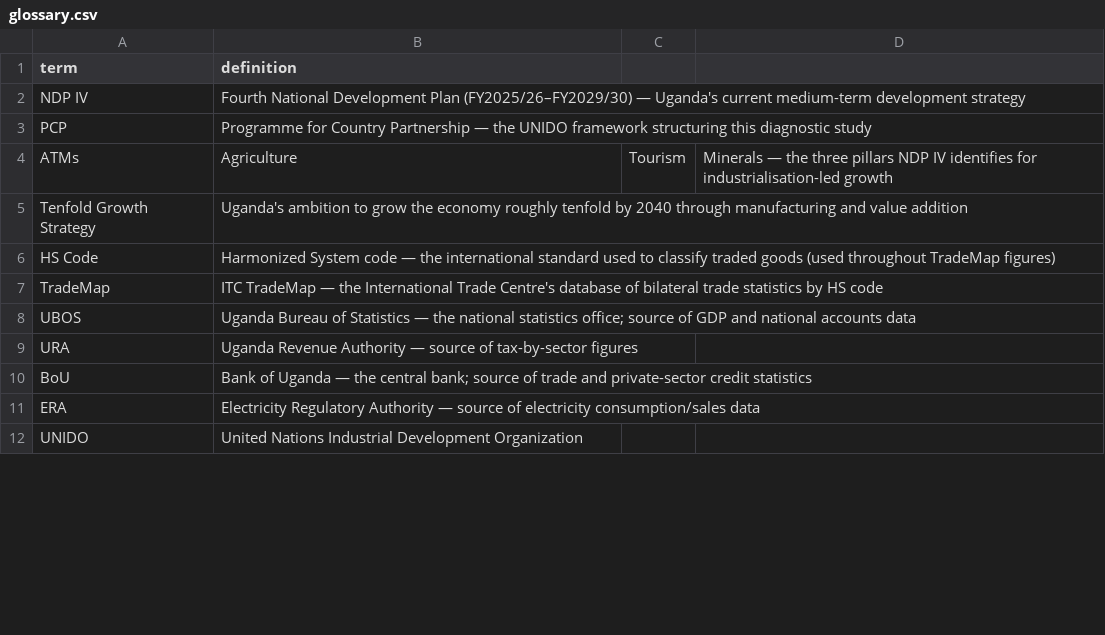
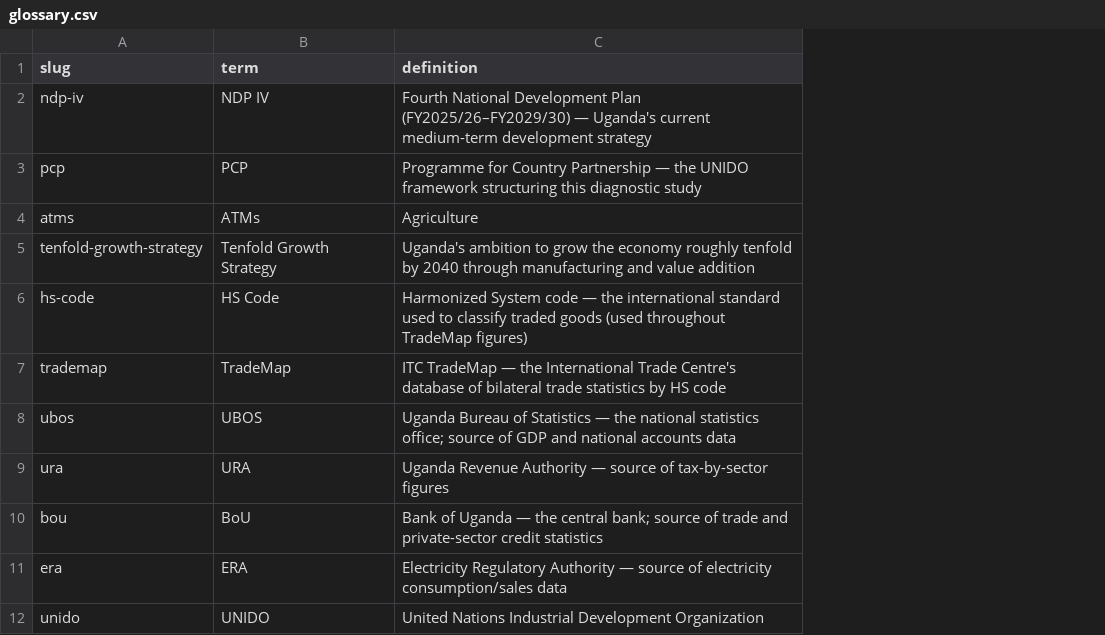
Before and after one commit to MTIC-Uganda/industrial_diagnostic_study, a CSV file: data/dashboard/glossary.csv, drawn as a sheet; only a part is shown; removed rows and columns are numbered as before the commit, all else as after; the diff names each change by its address in the sheet, - before the commit and + after, or states it on an @@ line.

Commit message:
feat: migrate 4 CSV-only dashboard sections to PocketBase (ADR-011)
Continuing the 2026-06-30 dashboard data-source audit: Tax/Credit-by-sector
charts, Risk Register, Milestone Roadmap, and Glossary were CSV-only with
no PocketBase path at all -- they couldn't have been read from PocketBase
even if it had the data, unlike every other section of the dashboard.

- Add slug columns to sector_comparison.csv, risk_register.csv,
  milestones.csv, glossary.csv (auto-generated, kebab-case) so each row has
  a stable upsert identity, matching every other PocketBase-backed CSV in
  this project.
- Add 4 new collection schemas + seeding blocks to db/pb_setup.py:
  sector_comparison, risk_register, milestones, glossary.
- Add a small _pb_or_csv() helper to generate_dashboard.py (PocketBase
  first, local CSV fallback if the collection is missing or empty -- same
  resilience pattern used for kpi_indicators and macro_trend) and switch
  tax_donut_html(), sector_comparison_html(), risk_register_html(),
  milestones_html(), and glossary_html() to read from the loaded globals
  instead of calling load_csv() directly inside each function.

PocketBase record field names match the CSV columns exactly for all 4, so
no field-remapping is needed in the read path -- the records pass straight
through.

```diff
--- a/data/dashboard/glossary.csv
+++ b/data/dashboard/glossary.csv
+column A (slug), rows 2-12: ndp-iv | pcp | atms | tenfold-growth-strategy | hs-code | trademap | ubos | ura | bou | era | unido
-column C, row 4: Tourism
-column D, row 4: Minerals — the three pillars NDP IV identifies for industrialisation-led growth
```
Also changed, not shown: data/dashboard/milestones.csv, data/dashboard/risk_register.csv, 4 other files.
